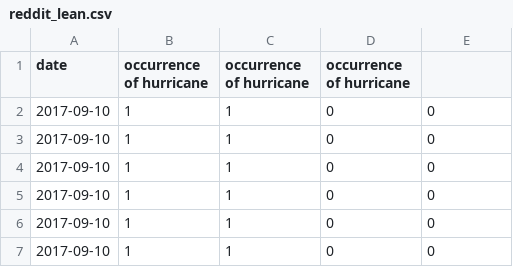
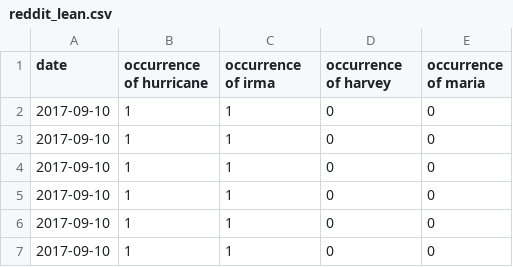
Before and after one commit to fzEro555/Intro-to-Data-Analytics-Projects, a CSV file: reddit/reddit_lean.csv, drawn as a sheet; only a part is shown.

```diff
--- a/reddit/reddit_lean.csv
+++ b/reddit/reddit_lean.csv
@@ -1,2 +1,2 @@
-date,occurrence of hurricane,occurrence of hurricane,occurrence of hurricane
+date,occurrence of hurricane,occurrence of irma,occurrence of harvey,occurrence of maria
 2017-09-10,1,1,0,0
```
Also changed, not shown: 2 other files.
